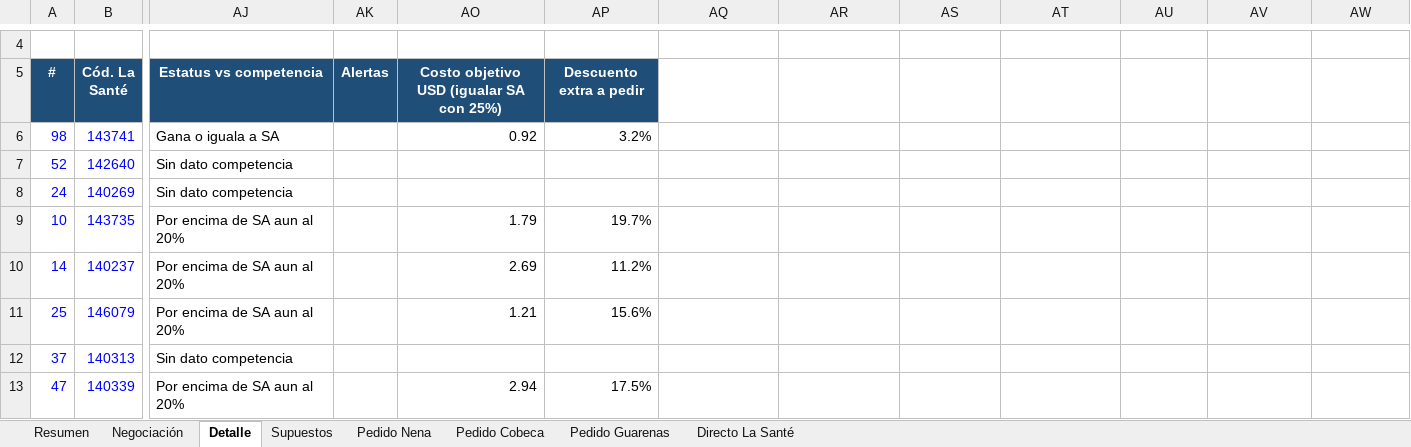
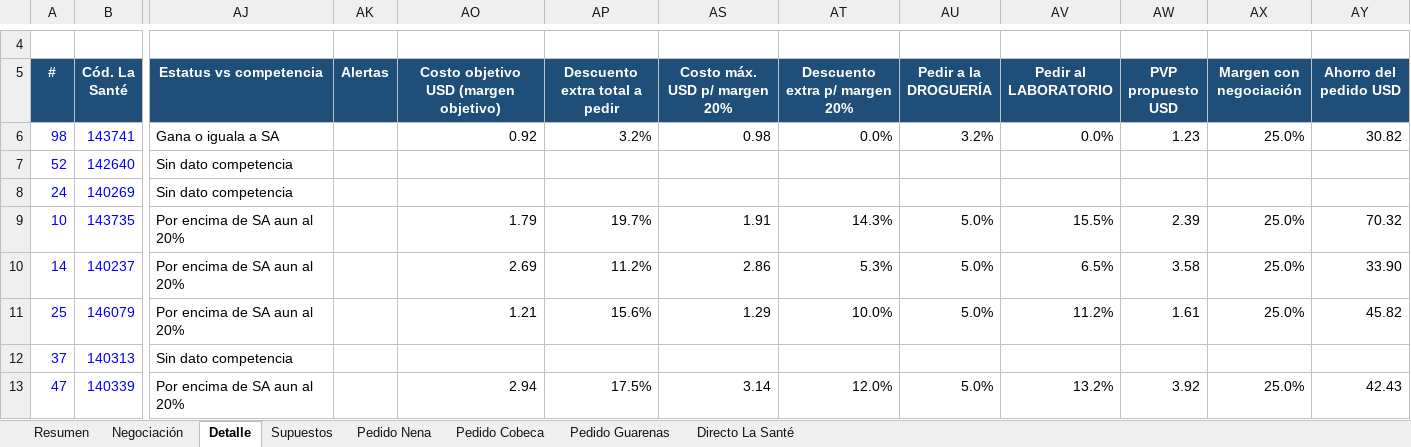
Before and after one commit to adaysnsilva-prog/marketing.me, an Excel workbook: Negociacion_LaSante_GrupoNew_2026-11-16.xlsx, sheet Detalle, drawn as a sheet; only a part is shown, gaps mark what is left out; values as stored, in another font and other column widths than the file's, no borders; addresses are those after the commit; the diff covers the shown part only; the diff names each change by its address in the sheet, - before the commit and + after, or states it on an @@ line.

```diff
--- a/Negociacion_LaSante_GrupoNew_2026-11-16.xlsx (sheet Detalle)
+++ b/Negociacion_LaSante_GrupoNew_2026-11-16.xlsx (sheet Detalle)
-AO5: Costo objetivo USD (igualar SA con 25%)
+AO5: Costo objetivo USD (margen objetivo)
-AP5: Descuento extra a pedir
+AP5: Descuento extra total a pedir
-AS5: (empty)
+AS5: Costo máx. USD p/ margen 20%
-AS5:AY5 fill: none
+AS5:AY5 fill: #1F4E78
-AT5: (empty)
+AT5: Descuento extra p/ margen 20%
-AU5: (empty)
+AU5: Pedir a la DROGUERÍA
-AV5: (empty)
+AV5: Pedir al LABORATORIO
-AW5: (empty)
+AW5: PVP propuesto USD
-AX5: (empty)
+AX5: Margen con negociación
-AY5: (empty)
+AY5: Ahorro del pedido USD
-AS6 (Costo máx. USD p/ margen 20%): (empty)
+AS6 (Costo máx. USD p/ margen 20%): 0.98
-AT6 (Descuento extra p/ margen 20%): (empty)
+AT6 (Descuento extra p/ margen 20%): 0.0%
-AU6 (Pedir a la DROGUERÍA): (empty)
+AU6 (Pedir a la DROGUERÍA): 3.2%
-AV6 (Pedir al LABORATORIO): (empty)
+AV6 (Pedir al LABORATORIO): 0.0%
-AW6 (PVP propuesto USD): (empty)
+AW6 (PVP propuesto USD): 1.23
-AX6 (Margen con negociación): (empty)
+AX6 (Margen con negociación): 25.0%
-AY6 (Ahorro del pedido USD): (empty)
+AY6 (Ahorro del pedido USD): 30.82
-AS9 (Costo máx. USD p/ margen 20%): (empty)
+AS9 (Costo máx. USD p/ margen 20%): 1.91
-AT9 (Descuento extra p/ margen 20%): (empty)
+AT9 (Descuento extra p/ margen 20%): 14.3%
-AU9:AU11 (Pedir a la DROGUERÍA): (empty)
+AU9:AU11 (Pedir a la DROGUERÍA): 5.0%
-AV9 (Pedir al LABORATORIO): (empty)
+AV9 (Pedir al LABORATORIO): 15.5%
-AW9 (PVP propuesto USD): (empty)
+AW9 (PVP propuesto USD): 2.39
-AX9:AX11 (Margen con negociación): (empty)
+AX9:AX11 (Margen con negociación): 25.0%
-AY9 (Ahorro del pedido USD): (empty)
+AY9 (Ahorro del pedido USD): 70.32
-AS10 (Costo máx. USD p/ margen 20%): (empty)
+AS10 (Costo máx. USD p/ margen 20%): 2.86
-AT10 (Descuento extra p/ margen 20%): (empty)
+AT10 (Descuento extra p/ margen 20%): 5.3%
-AV10 (Pedir al LABORATORIO): (empty)
+AV10 (Pedir al LABORATORIO): 6.5%
-AW10 (PVP propuesto USD): (empty)
+AW10 (PVP propuesto USD): 3.58
-AY10 (Ahorro del pedido USD): (empty)
+AY10 (Ahorro del pedido USD): 33.90
-AS11 (Costo máx. USD p/ margen 20%): (empty)
+AS11 (Costo máx. USD p/ margen 20%): 1.29
-AT11 (Descuento extra p/ margen 20%): (empty)
+AT11 (Descuento extra p/ margen 20%): 10.0%
-AV11 (Pedir al LABORATORIO): (empty)
+AV11 (Pedir al LABORATORIO): 11.2%
-AW11 (PVP propuesto USD): (empty)
+AW11 (PVP propuesto USD): 1.61
-AY11 (Ahorro del pedido USD): (empty)
+AY11 (Ahorro del pedido USD): 45.82
-AS13 (Costo máx. USD p/ margen 20%): (empty)
+AS13 (Costo máx. USD p/ margen 20%): 3.14
-AT13 (Descuento extra p/ margen 20%): (empty)
+AT13 (Descuento extra p/ margen 20%): 12.0%
-AU13 (Pedir a la DROGUERÍA): (empty)
+AU13 (Pedir a la DROGUERÍA): 5.0%
-AV13 (Pedir al LABORATORIO): (empty)
+AV13 (Pedir al LABORATORIO): 13.2%
-AW13 (PVP propuesto USD): (empty)
+AW13 (PVP propuesto USD): 3.92
-AX13 (Margen con negociación): (empty)
+AX13 (Margen con negociación): 25.0%
-AY13 (Ahorro del pedido USD): (empty)
+AY13 (Ahorro del pedido USD): 42.43
```
Also changed, not shown: 91 edited cells elsewhere in this sheet, sheet Negociación, sheet Supuestos, formulas that keep their value, hidden cells.
